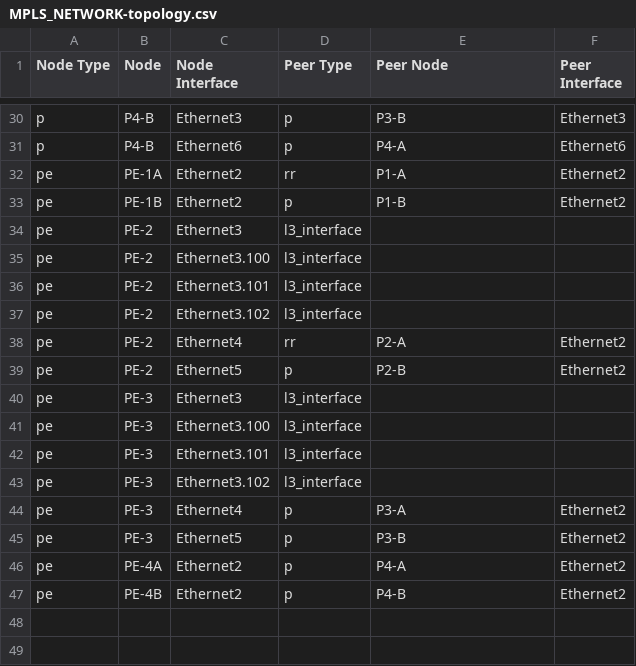
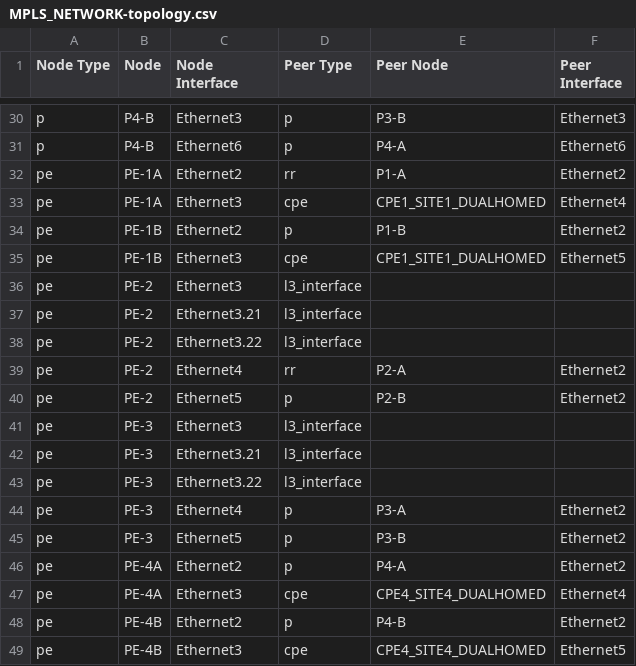
Before and after one commit to emilarista/mpls-vxlan-avd-poc, a CSV file: documentation/fabric/MPLS_NETWORK-topology.csv, drawn as a sheet; only a part is shown, gaps mark what is left out.

```diff
--- a/documentation/fabric/MPLS_NETWORK-topology.csv
+++ b/documentation/fabric/MPLS_NETWORK-topology.csv
@@ -32,7 +32,8 @@ p,P4-B,Ethernet6,p,P4-A,Ethernet6
 pe,PE-1A,Ethernet2,rr,P1-A,Ethernet2
+pe,PE-1A,Ethernet3,cpe,CPE1_SITE1_DUALHOMED,Ethernet4
 pe,PE-1B,Ethernet2,p,P1-B,Ethernet2
+pe,PE-1B,Ethernet3,cpe,CPE1_SITE1_DUALHOMED,Ethernet5
 pe,PE-2,Ethernet3,l3_interface,,
-pe,PE-2,Ethernet3.100,l3_interface,,
-pe,PE-2,Ethernet3.101,l3_interface,,
-pe,PE-2,Ethernet3.102,l3_interface,,
+pe,PE-2,Ethernet3.21,l3_interface,,
+pe,PE-2,Ethernet3.22,l3_interface,,
 pe,PE-2,Ethernet4,rr,P2-A,Ethernet2
@@ -40,5 +41,4 @@ pe,PE-2,Ethernet5,p,P2-B,Ethernet2
 pe,PE-3,Ethernet3,l3_interface,,
-pe,PE-3,Ethernet3.100,l3_interface,,
-pe,PE-3,Ethernet3.101,l3_interface,,
-pe,PE-3,Ethernet3.102,l3_interface,,
+pe,PE-3,Ethernet3.21,l3_interface,,
+pe,PE-3,Ethernet3.22,l3_interface,,
 pe,PE-3,Ethernet4,p,P3-A,Ethernet2
@@ -46,2 +46,4 @@ pe,PE-3,Ethernet5,p,P3-B,Ethernet2
 pe,PE-4A,Ethernet2,p,P4-A,Ethernet2
+pe,PE-4A,Ethernet3,cpe,CPE4_SITE4_DUALHOMED,Ethernet4
 pe,PE-4B,Ethernet2,p,P4-B,Ethernet2
+pe,PE-4B,Ethernet3,cpe,CPE4_SITE4_DUALHOMED,Ethernet5
```
Also changed, not shown: 46 other files.
